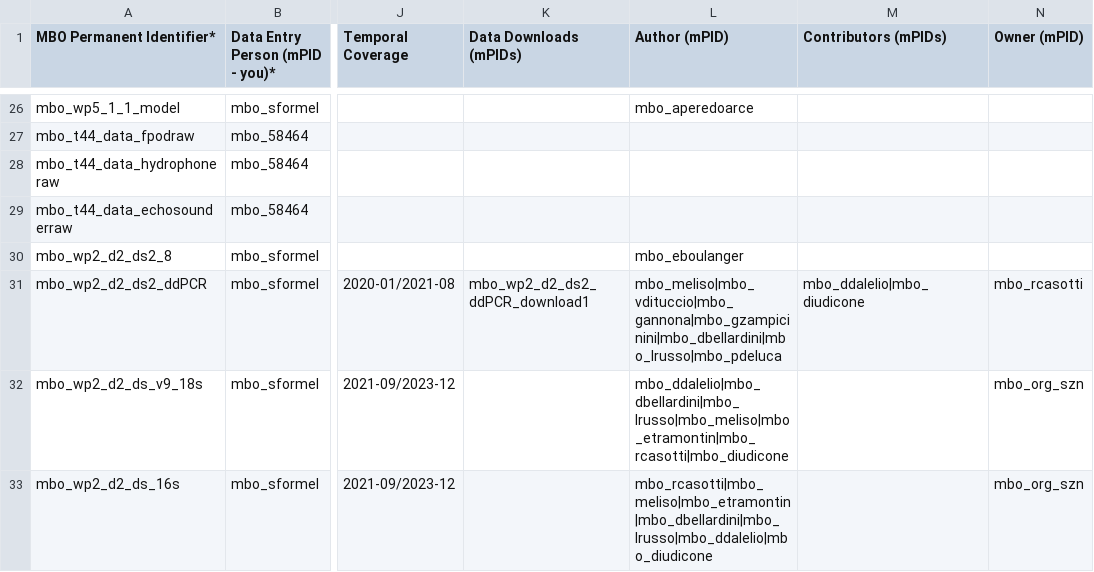
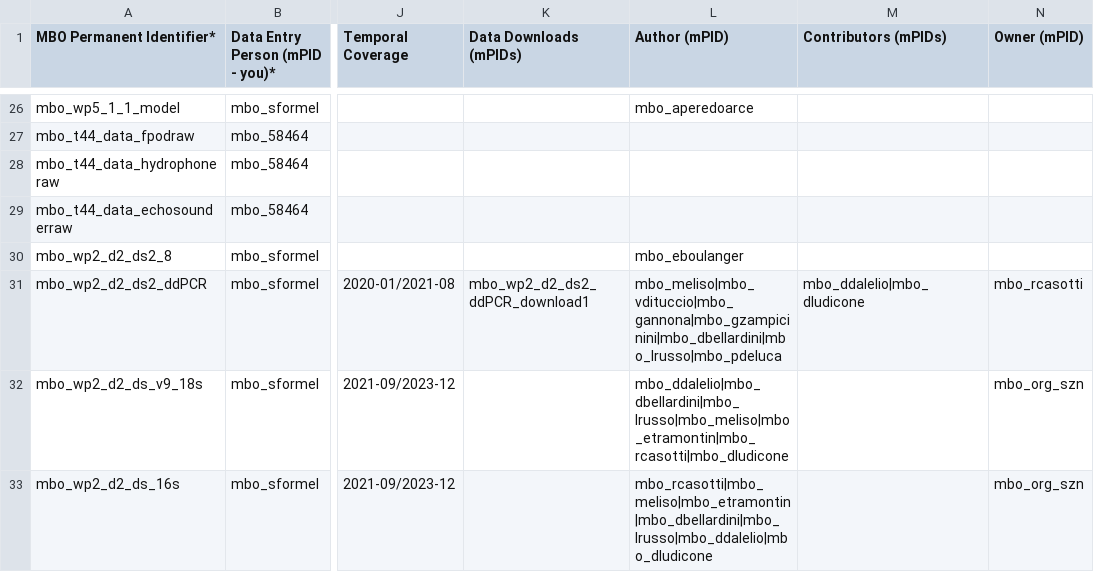
Before and after one commit to marco-bolo/csv-to-json-ld, a CSV file: data/Dataset.csv, drawn as a sheet; only a part is shown, gaps mark what is left out; the diff names each change by its address in the sheet, - before the commit and + after, or states it on an @@ line.

```diff
--- a/data/Dataset.csv
+++ b/data/Dataset.csv
-M31 (Contributors (mPIDs)): mbo_ddalelio|mbo_diudicone
+M31 (Contributors (mPIDs)): mbo_ddalelio|mbo_dludicone
-L32 (Author (mPID)): mbo_ddalelio|mbo_dbellardini|mbo_lrusso|mbo_meliso|mbo_etramontin|mbo_rcasotti|mbo_diudicone
+L32 (Author (mPID)): mbo_ddalelio|mbo_dbellardini|mbo_lrusso|mbo_meliso|mbo_etramontin|mbo_rcasotti|mbo_dludicone
-L33 (Author (mPID)): mbo_rcasotti|mbo_meliso|mbo_etramontin|mbo_dbellardini|mbo_lrusso|mbo_ddalelio|mbo_diudicone
+L33 (Author (mPID)): mbo_rcasotti|mbo_meliso|mbo_etramontin|mbo_dbellardini|mbo_lrusso|mbo_ddalelio|mbo_dludicone
```
Also changed, not shown: data/Document.csv.
